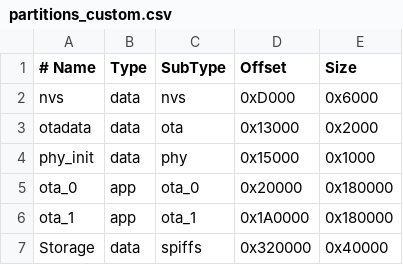
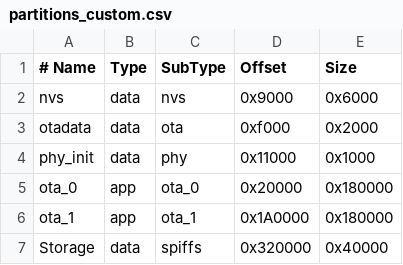
Before and after one commit to Hdchipeo/ir-remote, a CSV file: partitions_custom.csv, drawn as a sheet.

Commit message:
update offset partition

```diff
--- a/partitions_custom.csv
+++ b/partitions_custom.csv
@@ -1,5 +1,5 @@
 # Name,     Type, SubType, Offset,   Size
-nvs,        data, nvs,     0xD000,   0x6000
-otadata,    data, ota,     0x13000,  0x2000
-phy_init,   data, phy,     0x15000,  0x1000
+nvs,        data, nvs,     0x9000,   0x6000
+otadata,    data, ota,     0xf000,   0x2000
+phy_init,   data, phy,     0x11000,  0x1000
 ota_0,      app,  ota_0,   0x20000,  0x180000
```
Also changed, not shown: 1 other file.
